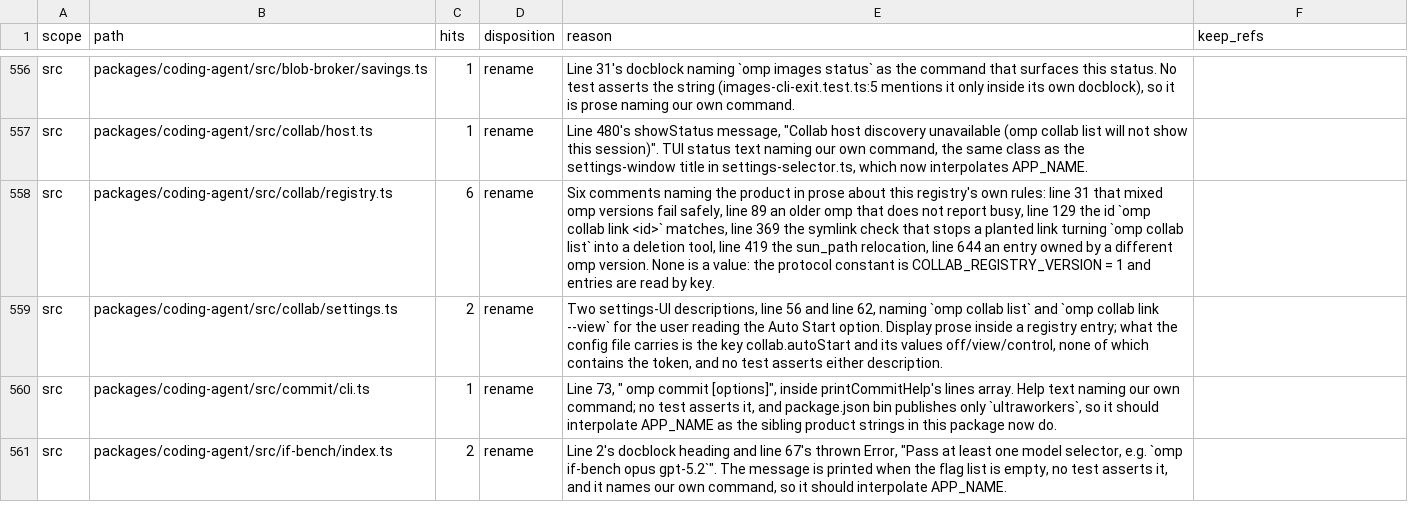
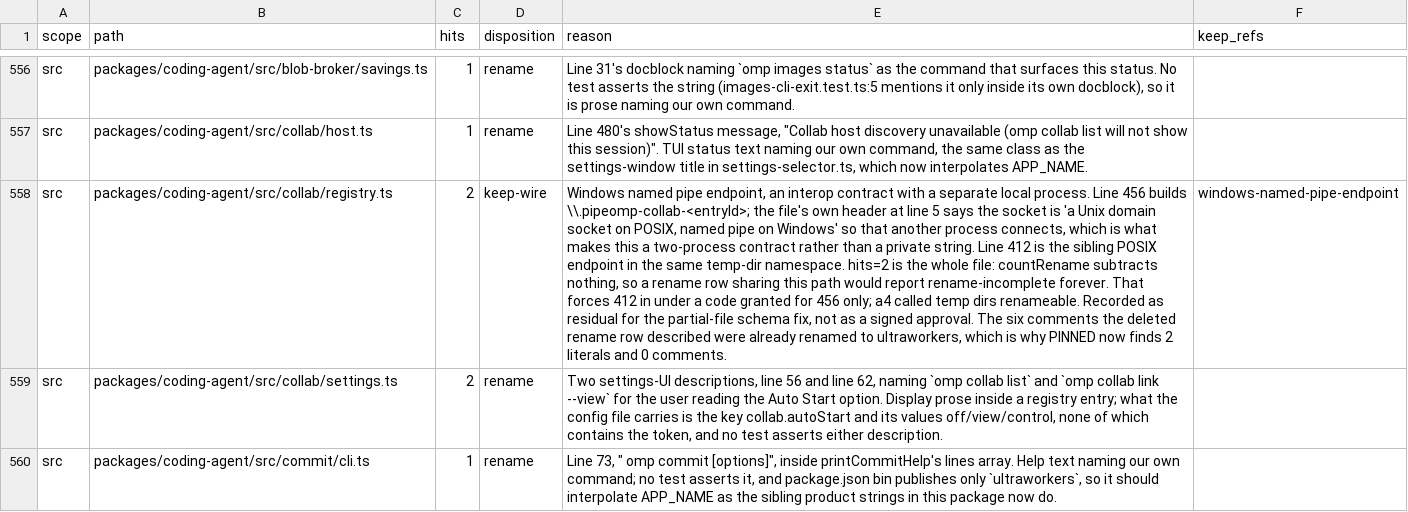
Before and after one commit to ultrabuilders/ultraworkers, a TSV file: scripts/rename/disposition.tsv, drawn as a sheet; only a part is shown, gaps mark what is left out; the shorter side is filled out with more unchanged rows; the diff names each change by its address in the sheet, - before the commit and + after, or states it on an @@ line.

Commit message:
fix(rename): record the collab named pipe as keep-wire, not a completed rename
The row said `hits=6 rename` and its reason described six comments naming
the product. Those comments now read `ultraworkers` — the sweep renamed
them — so PINNED finds two literals (412, 456) and zero comments. The row
was a claim about a state that no longer existed.

Under it, two contracts: 456 builds \\.\pipe\omp-collab-<entryId>, an
interop endpoint with a separate local process (the file's own header at
line 5 says the socket is "a Unix domain socket on POSIX, named pipe on
Windows" so another process connects), and 412 is the sibling POSIX
endpoint in the same temp-dir namespace.

One row, hits=2, not two rows and not a rename+keep split: `countRename`
subtracts nothing (:301), so a `rename` row sharing this path reports
rename-incomplete forever, and `hits-imbalance` compares the SUM of pinned
rows to the whole file (:688), so two pinned rows can never balance. The
cost is that 412 — which a4 called renameable — is folded under a code
granted for 456. Recorded as residual in the reason, not as a signature.

Measured A/B at HEAD=0c84ab753c, same table both sides:
  hits-imbalance     318 -> 317   (registry.ts: rows sum to 6, file has 2 — gone)
  rename-incomplete  193 -> 192   (registry.ts: 2 left — gone)
  missing-row 503, keep-shrank 4, literal-hits-imbalance 1, pinned-not-reconciled
  all unchanged; two violations removed, none added.

```diff
--- a/scripts/rename/disposition.tsv
+++ b/scripts/rename/disposition.tsv
-C558 (hits): 6
+C558 (hits): 2
-D558 (disposition): rename
+D558 (disposition): keep-wire
-E558 (reason): Six comments naming the product in prose about this registry's own rules: line 31 that mixed omp versions fail safely, line 89 an older omp that does not report busy, line 129 the id `omp collab link <id>` matches, line 369 the symlink check that stops a planted link turning `omp collab list` into a deletion tool, line 419 the sun_path relocation, line 644 an entry owned by a different omp version. None is a value: the protocol constant is COLLAB_REGISTRY_VERSION = 1 and entries are read by key.
+E558 (reason): Windows named pipe endpoint, an interop contract with a separate local process. Line 456 builds \\.pipeomp-collab-<entryId>; the file's own header at line 5 says the socket is 'a Unix domain socket on POSIX, named pipe on Windows' so that another process connects, which is what makes this a two-process contract rather than a private string. Line 412 is the sibling POSIX endpoint in the same temp-dir namespace. hits=2 is the whole file: countRename subtracts nothing, so a rename row sharing this path would report rename-incomplete forever. That forces 412 in under a code granted for 456 only; a4 called temp dirs renameable. Recorded as residual for the partial-file schema fix, not as a signed approval. The six comments the deleted rename row described were already renamed to ultraworkers, which is why PINNED now finds 2 literals and 0 comments.
-F558 (keep_refs): (empty)
+F558 (keep_refs): windows-named-pipe-endpoint
```
